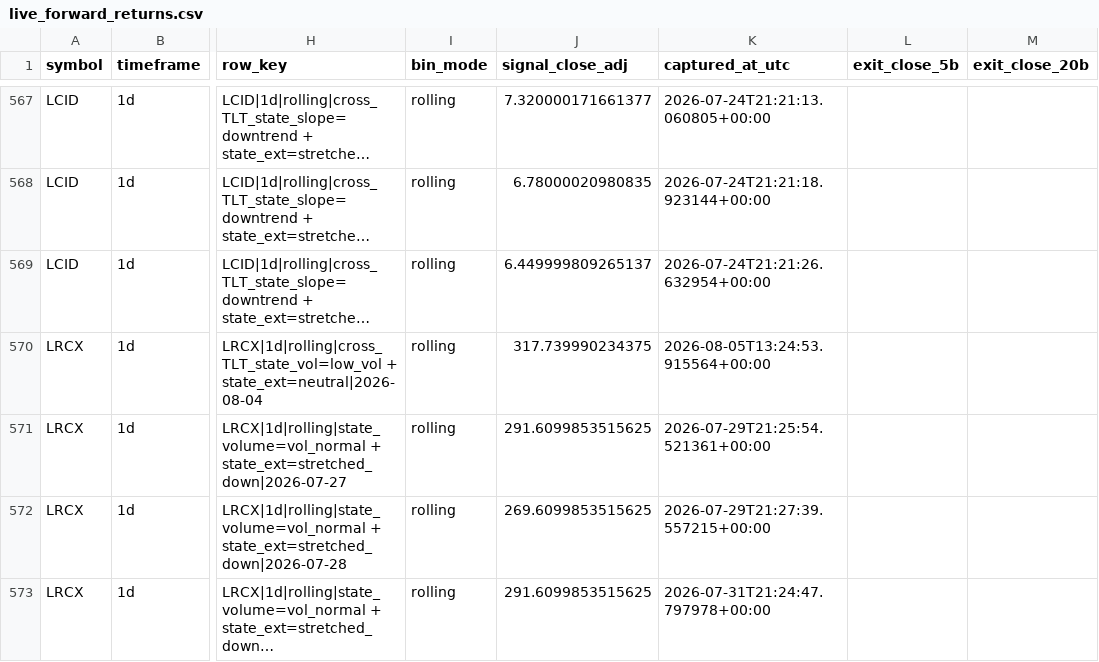
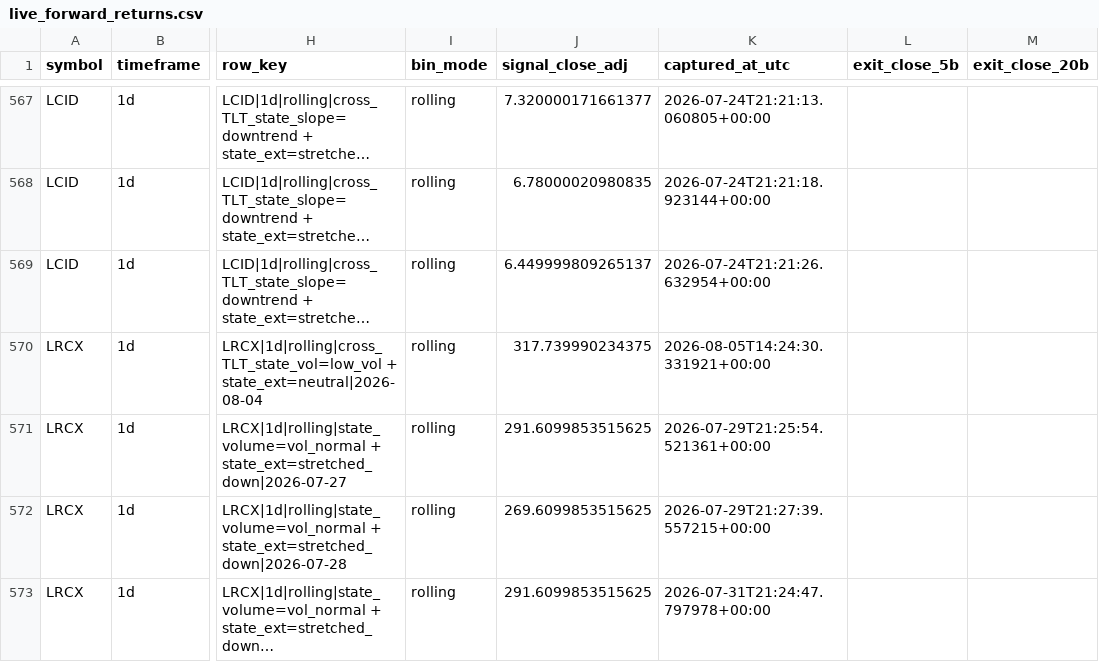
Before and after one commit to 6ixtyn9-sudo/Price, a CSV file: localdata/live_forward_returns.csv, drawn as a sheet; only a part is shown, gaps mark what is left out; long unchanged cells end in …; the diff covers the shown part only; the diff names each change by its address in the sheet, - before the commit and + after, or states it on an @@ line.

```diff
--- a/localdata/live_forward_returns.csv
+++ b/localdata/live_forward_returns.csv
-K570 (captured_at_utc): 2026-08-05T13:24:53.915564+00:00
+K570 (captured_at_utc): 2026-08-05T14:24:30.331921+00:00
```
Also changed, not shown: 35 edited cells elsewhere in this file, localdata/trade_journal.csv, 2 other files.
